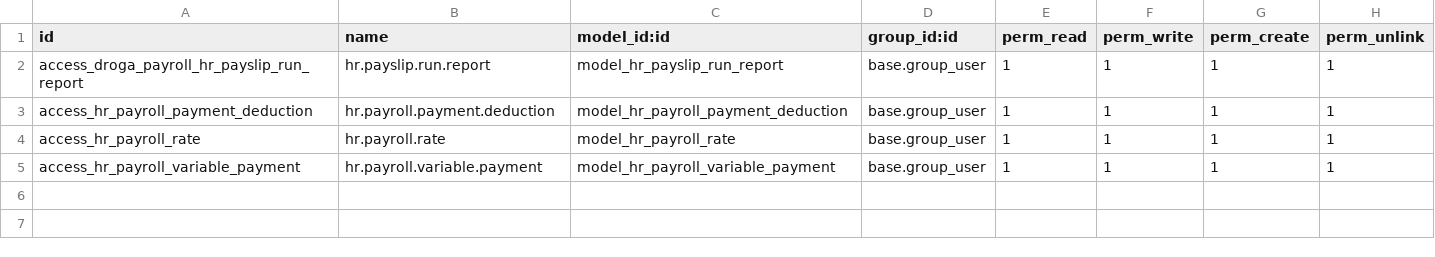
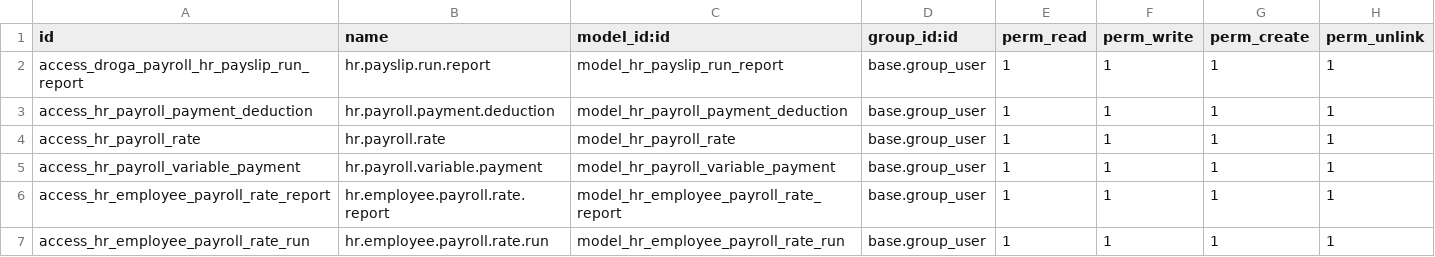
Before and after one commit to phillmona-dev/ecs_erp, a CSV file: droga_payroll/security/ir.model.access.csv, drawn as a sheet.

Commit message:
Employee Payroll Rate Report Added

```diff
--- a/droga_payroll/security/ir.model.access.csv
+++ b/droga_payroll/security/ir.model.access.csv
@@ -5 +5,3 @@ access_hr_payroll_rate,hr.payroll.rate,model_hr_payroll_rate,base.group_user,1,1
 access_hr_payroll_variable_payment,hr.payroll.variable.payment,model_hr_payroll_variable_payment,base.group_user,1,1,1,1
+access_hr_employee_payroll_rate_report,hr.employee.payroll.rate.report,model_hr_employee_payroll_rate_report,base.group_user,1,1,1,1
+access_hr_employee_payroll_rate_run,hr.employee.payroll.rate.run,model_hr_employee_payroll_rate_run,base.group_user,1,1,1,1
```
Also changed, not shown: 5 other files.
